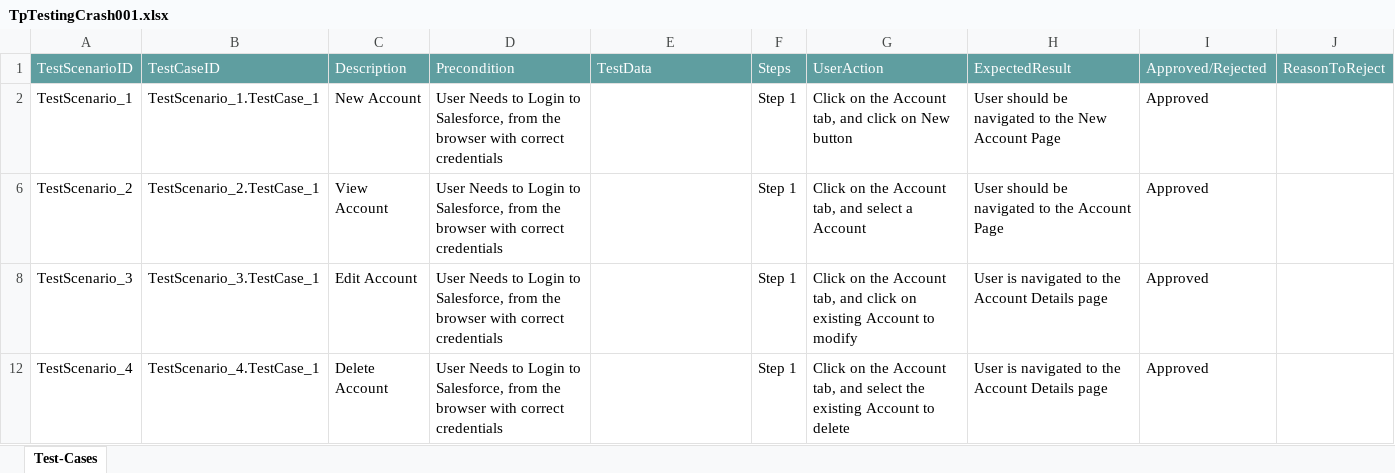
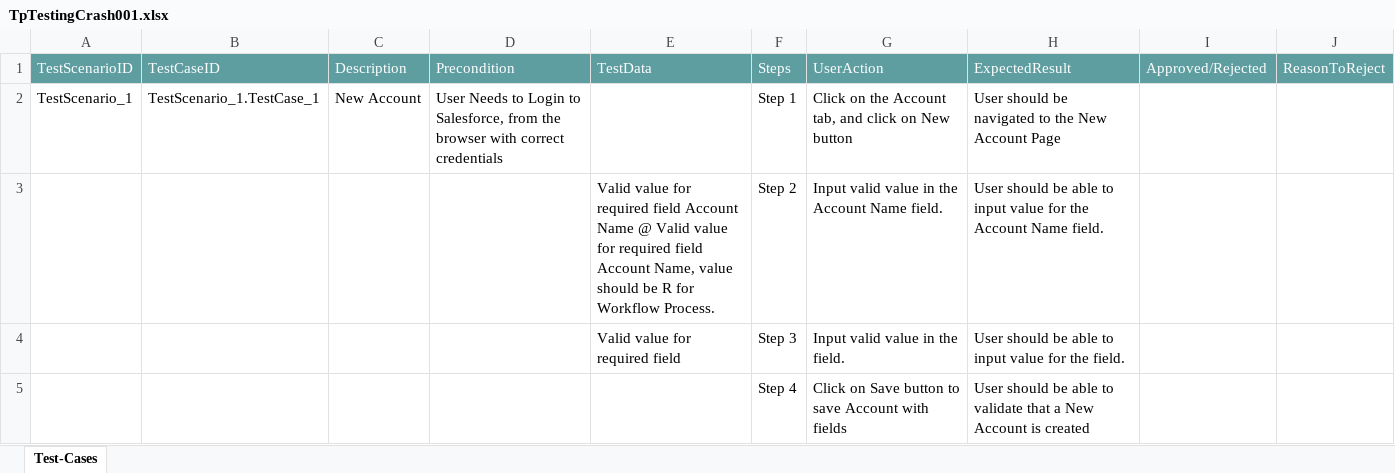
Before and after one commit to ShaikMohamedIrfan/SfTestingForGettingDataCleared001, an Excel workbook: TpTestingCrash001.xlsx, sheet Test-Cases, drawn as a sheet; values as stored, in another font and other column widths than the file's, no borders; table styles not drawn; removed rows and columns are numbered as before the commit, all else as after; the diff names each change by its address in the sheet, - before the commit and + after, or states it on an @@ line.

Commit message:
Initial Commit for Verification of Test cases

```diff
--- a/TpTestingCrash001.xlsx (sheet Test-Cases)
+++ b/TpTestingCrash001.xlsx (sheet Test-Cases)
-I2: Approved
+I2: (empty)
-row 6: TestScenario_2 | TestScenario_2.TestCase_1 | View Account | User Needs to Login to Salesforce, from the browser with correct credentials |  | Step 1 | Click on the Account tab, and select a Account | User should be navigated to the Account Page | Approved
-row 8: TestScenario_3 | TestScenario_3.TestCase_1 | Edit Account | User Needs to Login to Salesforce, from the browser with correct credentials |  | Step 1 | Click on the Account tab, and click on existing Account to modify | User is navigated to the Account Details page | Approved
-row 12: TestScenario_4 | TestScenario_4.TestCase_1 | Delete Account | User Needs to Login to Salesforce, from the browser with correct credentials |  | Step 1 | Click on the Account tab, and select the existing Account to delete | User is navigated to the Account Details page | Approved
@@ row 3 unhidden:  |  |  |  | Valid value for required field Account Name @ Valid value for required field Account Name, value should be R for Workflow Process. | Step 2 | Input valid value in the Account Name field. | User should be able to input value for the Account Name field. @@
@@ row 4 unhidden:  |  |  |  | Valid value for required field | Step 3 | Input valid value in the field. | User should be able to input value for the field. @@
@@ row 5 unhidden:  |  |  |  |  | Step 4 | Click on Save button to save Account with fields | User should be able to validate that a New Account is created @@
```
Also changed, not shown: hidden cells.
